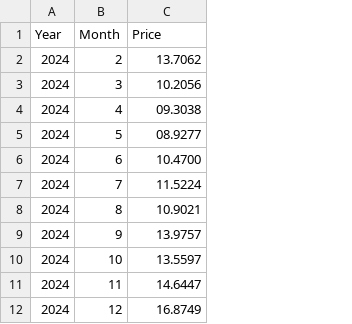
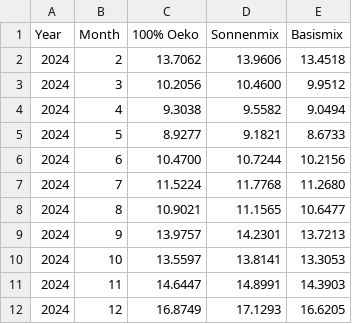
Before and after one commit to Andimg/we_optimaaktiv, a CSV file: electricity_prices.csv, drawn as a sheet; only a part is shown; the diff names each change by its address in the sheet, - before the commit and + after, or states it on an @@ line.

Commit message:
Expand electricity_prices.csv with new pricing data
Added new columns for 100% Oeko, Sonnenmix, and Basismix prices.

```diff
--- a/electricity_prices.csv
+++ b/electricity_prices.csv
+column D (Sonnenmix), rows 2-12: 13.9606 | 10.4600 | 9.5582 | 9.1821 | 10.7244 | 11.7768 | 11.1565 | 14.2301 | 13.8141 | 14.8991 | 17.1293
+column E (Basismix), rows 2-12: 13.4518 | 9.9512 | 9.0494 | 8.6733 | 10.2156 | 11.2680 | 10.6477 | 13.7213 | 13.3053 | 14.3903 | 16.6205
-C1: Price
+C1: 100% Oeko
-C4 (100% Oeko): 09.3038
+C4 (100% Oeko): 9.3038
-C5 (100% Oeko): 08.9277
+C5 (100% Oeko): 8.9277
```
